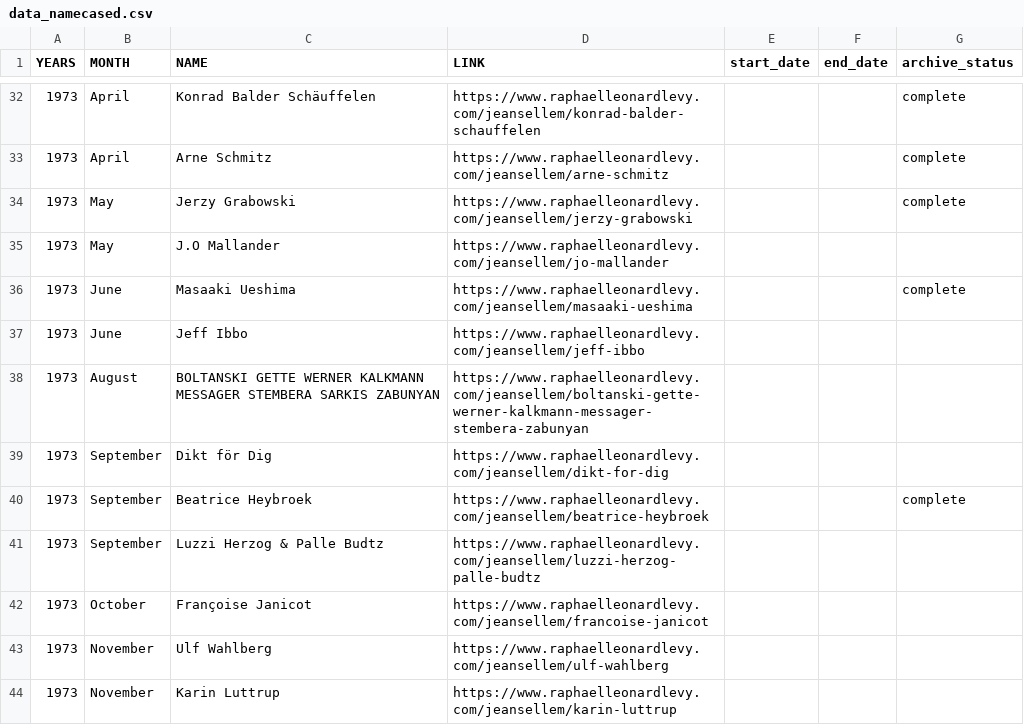
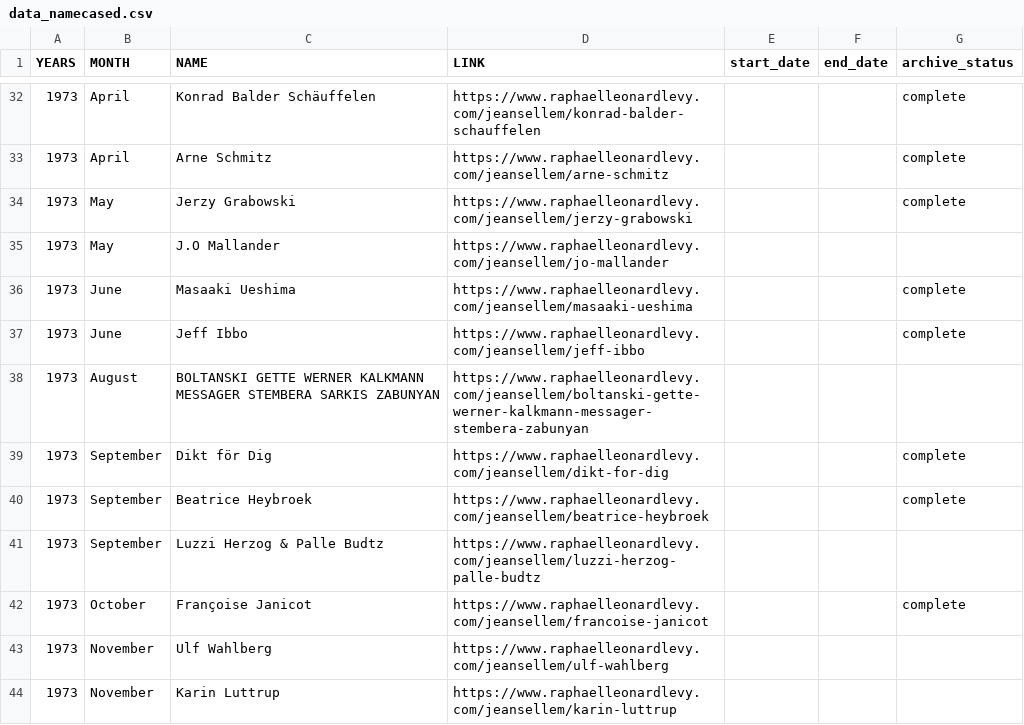
Before and after one commit to rphl66/my-csv-files, a CSV file: data_namecased.csv, drawn as a sheet; only a part is shown, gaps mark what is left out.

```diff
--- a/data_namecased.csv
+++ b/data_namecased.csv
@@ -36,8 +36,8 @@ YEARS;MONTH;NAME;LINK;start_date;end_date;archive_status
 1973;June;Masaaki Ueshima;https://www.raphaelleonardlevy.com/jeansellem/masaaki-ueshima;;;complete
-1973;June;Jeff Ibbo;https://www.raphaelleonardlevy.com/jeansellem/jeff-ibbo;;
+1973;June;Jeff Ibbo;https://www.raphaelleonardlevy.com/jeansellem/jeff-ibbo;;;complete
 1973;August;BOLTANSKI GETTE WERNER KALKMANN MESSAGER STEMBERA SARKIS ZABUNYAN;https://www.raphaelleonardlevy.com/jeansellem/boltanski-gette-werner-kalkmann-messager-stembera-zabunyan;;
-1973;September;Dikt för Dig;https://www.raphaelleonardlevy.com/jeansellem/dikt-for-dig;;
+1973;September;Dikt för Dig;https://www.raphaelleonardlevy.com/jeansellem/dikt-for-dig;;;complete
 1973;September;Beatrice Heybroek;https://www.raphaelleonardlevy.com/jeansellem/beatrice-heybroek;;;complete
 1973;September;Luzzi Herzog & Palle Budtz;https://www.raphaelleonardlevy.com/jeansellem/luzzi-herzog-palle-budtz;;
-1973;October;Françoise Janicot;https://www.raphaelleonardlevy.com/jeansellem/francoise-janicot;;
+1973;October;Françoise Janicot;https://www.raphaelleonardlevy.com/jeansellem/francoise-janicot;;;complete
 1973;November;Ulf Wahlberg;https://www.raphaelleonardlevy.com/jeansellem/ulf-wahlberg;;
```
